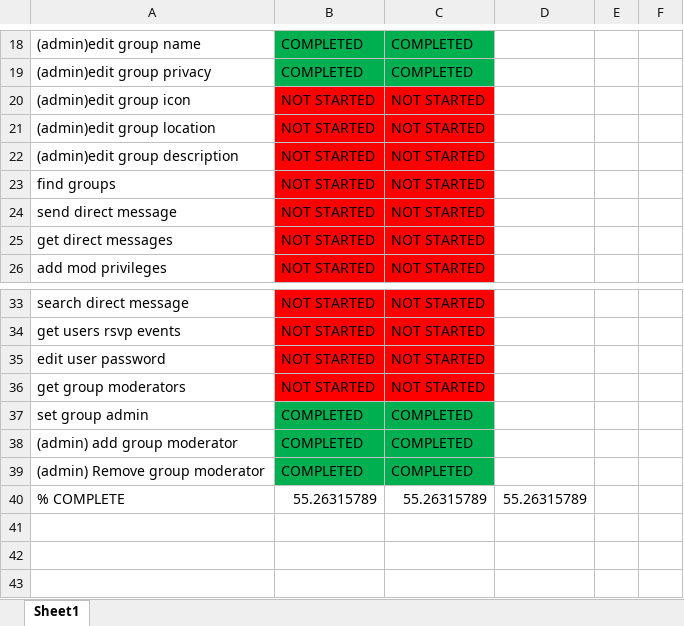
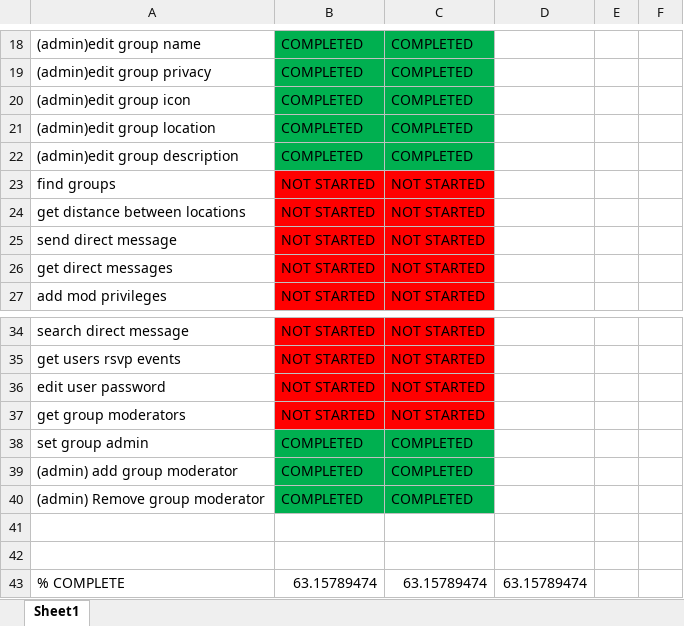
Before and after one commit to rfkay3/hobi, an Excel workbook: hobi api docs.xlsx, sheet Sheet1, drawn as a sheet; only a part is shown, gaps mark what is left out; values as stored, in another font and other column widths than the file's, no borders; addresses are those after the commit; the diff names each change by its address in the sheet, - before the commit and + after, or states it on an @@ line.

Commit message:
Add files via upload

```diff
--- a/hobi api docs.xlsx (sheet Sheet1)
+++ b/hobi api docs.xlsx (sheet Sheet1)
-B20:B22: NOT STARTED
+B20:B22: COMPLETED
-B20:C22 fill: #FF0000
+B20:C22 fill: #00B050
-C20:C22: NOT STARTED
+C20:C22: COMPLETED
+row 24: get distance between locations | NOT STARTED | NOT STARTED
+row 41: (empty)
+row 42: (empty)
-B43: 55.26315789
+B43: 63.15789474
-C43: 55.26315789
+C43: 63.15789474
-D43: 55.26315789
+D43: 63.15789474
```
